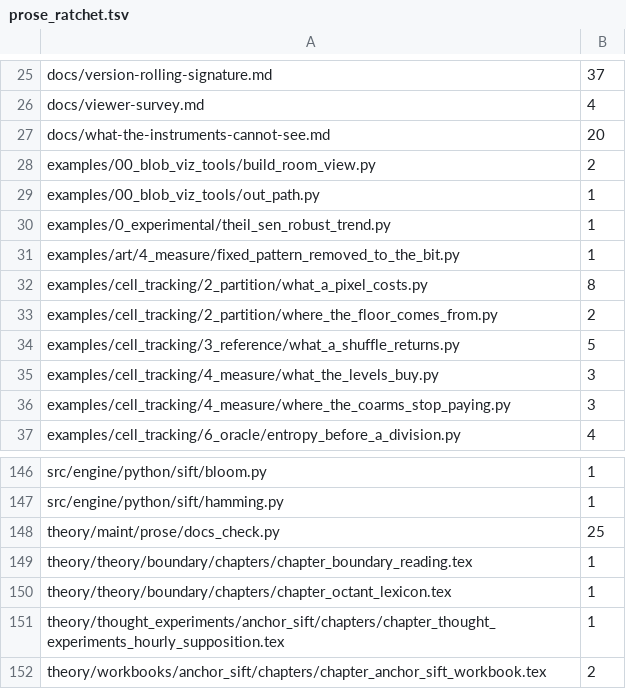
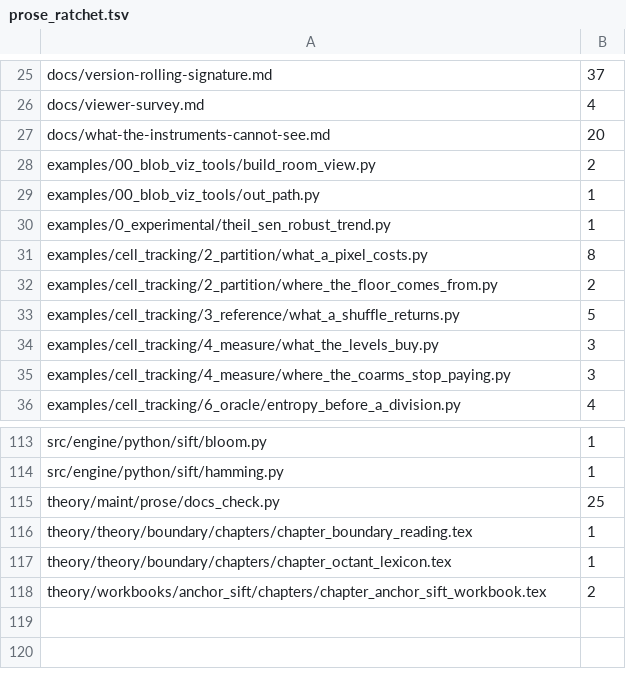
Before and after one commit to dstroy0/anchor_sift, a TSV file: maint/prose/prose_ratchet.tsv, drawn as a sheet; only a part is shown, gaps mark what is left out; the diff covers the shown part only.

```diff
--- a/maint/prose/prose_ratchet.tsv
+++ b/maint/prose/prose_ratchet.tsv
@@ -30,3 +30,2 @@ examples/00_blob_viz_tools/out_path.py	1
 examples/0_experimental/theil_sen_robust_trend.py	1
-examples/art/4_measure/fixed_pattern_removed_to_the_bit.py	1
 examples/cell_tracking/2_partition/what_a_pixel_costs.py	8
@@ -150,3 +117,2 @@ theory/theory/boundary/chapters/chapter_boundary_reading.tex	1
 theory/theory/boundary/chapters/chapter_octant_lexicon.tex	1
-theory/thought_experiments/anchor_sift/chapters/chapter_thought_experiments_hourly_supposition.tex	1
 theory/workbooks/anchor_sift/chapters/chapter_anchor_sift_workbook.tex	2
```
Also changed, not shown: 32 removed rows elsewhere in this file, 34 other files.
